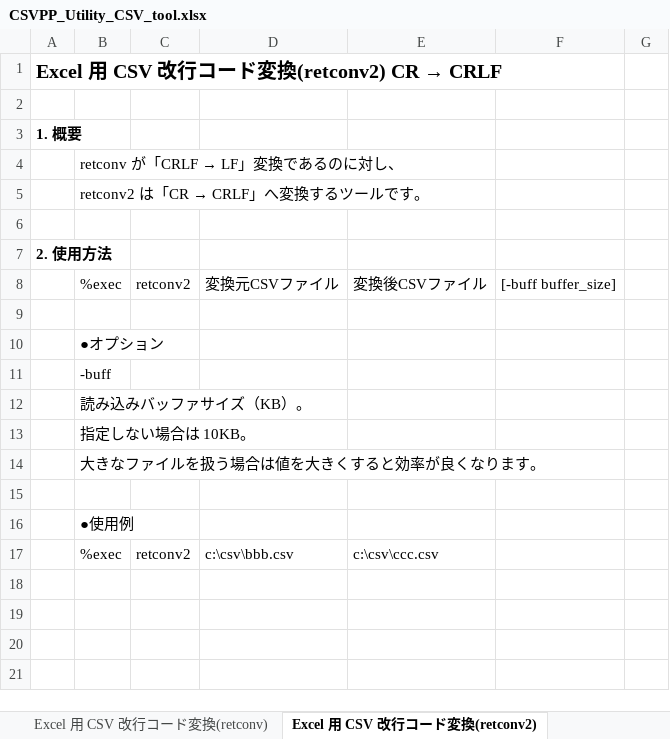
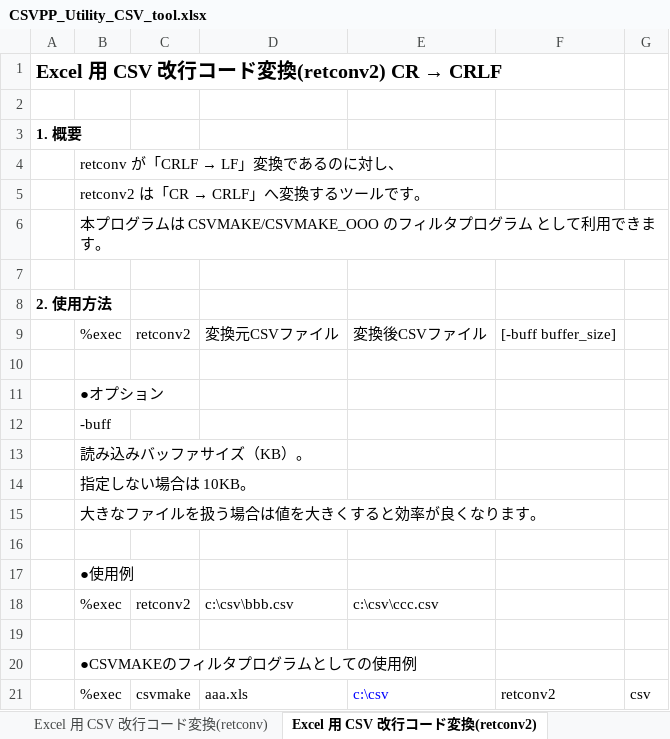
Before and after one commit to sky-seeker99/csvpp, an Excel workbook: csvpp_manual/CSVPP_Utility_CSV_tool.xlsx, sheet Excel 用 CSV 改行コード変換(retconv2), drawn as a sheet; values as stored, in another font and other column widths than the file's, no borders; the diff names each change by its address in the sheet, - before the commit and + after, or states it on an @@ line.

```diff
--- a/csvpp_manual/CSVPP_Utility_CSV_tool.xlsx (sheet Excel 用 CSV 改行コード変換(retconv2))
+++ b/csvpp_manual/CSVPP_Utility_CSV_tool.xlsx (sheet Excel 用 CSV 改行コード変換(retconv2))
+row 6:  | 本プログラムは CSVMAKE/CSVMAKE_OOO のフィルタプログラム として利用できます。
+row 19: (empty)
+row 20:  | ●CSVMAKEのフィルタプログラムとしての使用例
+row 21:  | %exec | csvmake | aaa.xls | c:\csv | retconv2 | csv
```
Also changed, not shown: sheet CSV-TAB変換, sheet Excel 用 CSV 改行コード変換(retconv), sheet CSV 数値→文字列変換(csvstrcnv).
